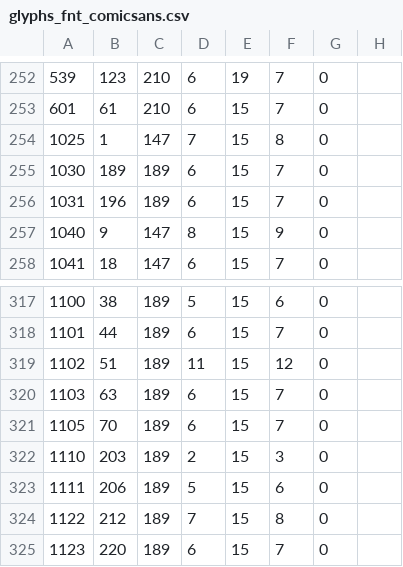
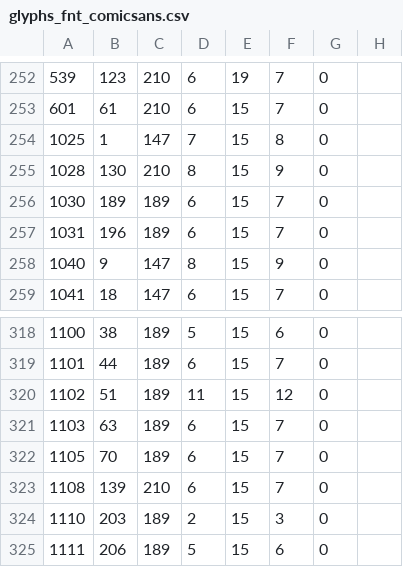
Before and after one commit to SlayerIbn/UNDERTALE-DELTARUNE-Translation-Resources, a CSV file: UNDERTALE/Fonts/glyphs_fnt_comicsans.csv, drawn as a sheet; only a part is shown, gaps mark what is left out; the shorter side is filled out with more unchanged rows.

```diff
--- a/UNDERTALE/Fonts/glyphs_fnt_comicsans.csv
+++ b/UNDERTALE/Fonts/glyphs_fnt_comicsans.csv
@@ -254,2 +254,3 @@
 1025;1;147;7;15;8;0
+1028;130;210;8;15;9;0
 1030;189;189;6;15;7;0
@@ -321,2 +322,3 @@
 1105;70;189;6;15;7;0
+1108;139;210;6;15;7;0
 1110;203;189;2;15;3;0
```
Also changed, not shown: UNDERTALE/Fonts/glyphs_fnt_customhp.csv, UNDERTALE/Fonts/glyphs_fnt_main.csv, 11 other files.
